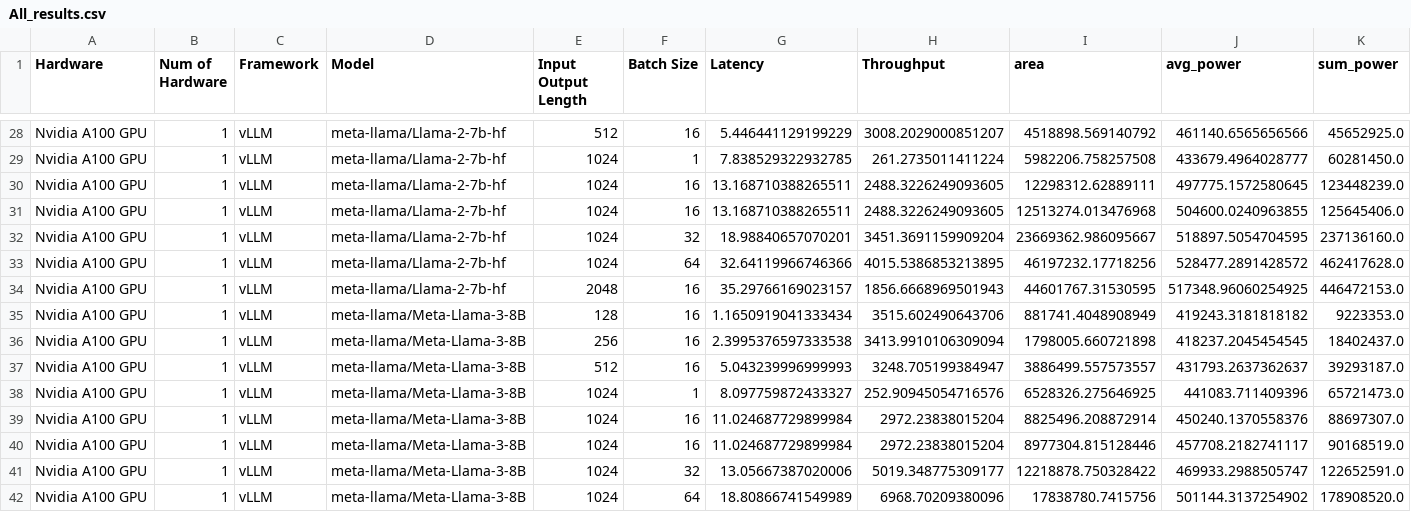
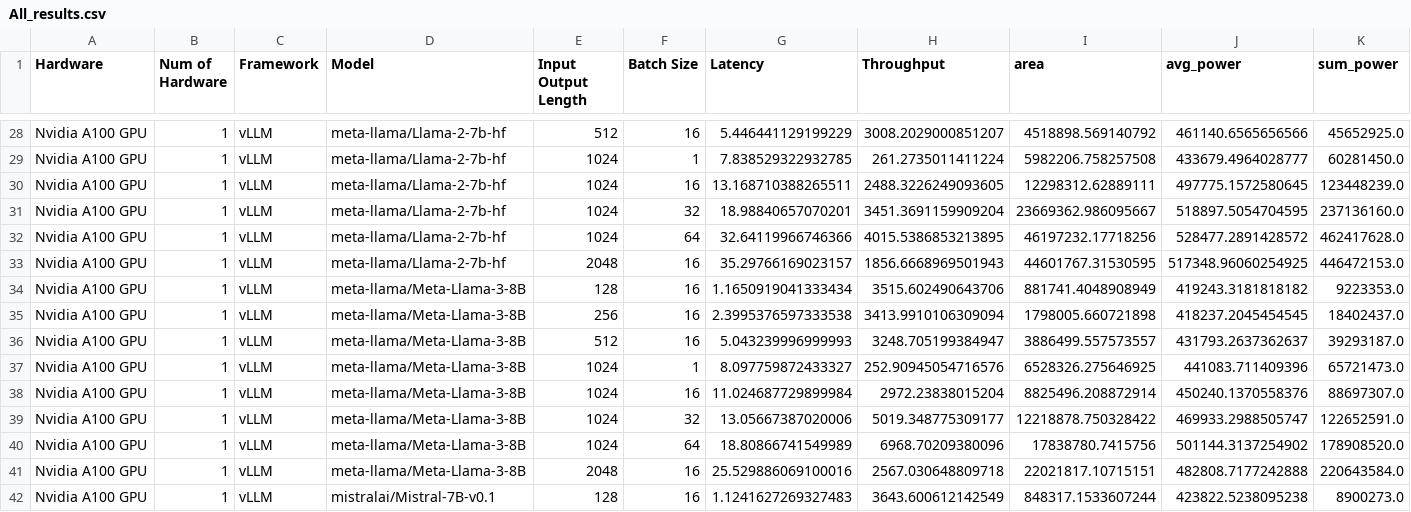
Before and after one commit to bharatkumarkale/InferenceGraphPlotter, a CSV file: data/Power/All_results.csv, drawn as a sheet; only a part is shown, gaps mark what is left out; the shorter side is filled out with more unchanged rows; rows hold the shown columns only; the diff names each change by its address in the sheet, - before the commit and + after, or states it on an @@ line.

Commit message:
Updated Power Results

```diff
--- a/data/Power/All_results.csv
+++ b/data/Power/All_results.csv
-row 31: Nvidia A100 GPU | 1 | vLLM | meta-llama/Llama-2-7b-hf | 1024 | 16 | 13.168710388265511 | 2488.3226249093605 | 12513274.013476968 | 504600.0240963855 | 125645406.0
-row 40: Nvidia A100 GPU | 1 | vLLM | meta-llama/Meta-Llama-3-8B | 1024 | 16 | 11.024687729899984 | 2972.23838015204 | 8977304.815128446 | 457708.2182741117 | 90168519.0
```
